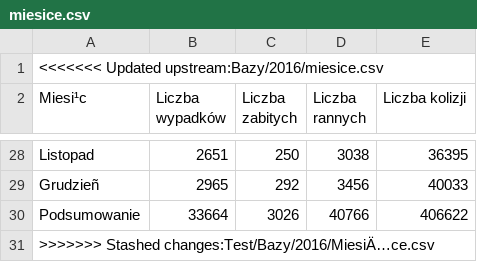
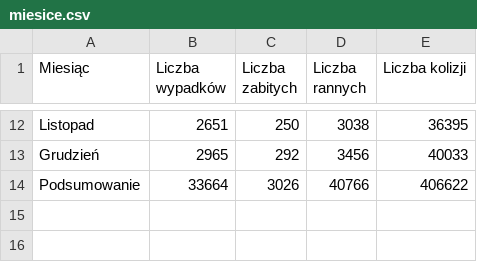
Before and after one commit to karnow98/ZdarzeniaWRuchuDrogowym, a CSV file: Bazy/2016/miesice.csv, drawn as a sheet; only a part is shown, gaps mark what is left out; removed rows and columns are numbered as before the commit, all else as after; the diff covers the shown part only; the diff names each change by its address in the sheet, - before the commit and + after, or states it on an @@ line.

```diff
--- a/Bazy/2016/miesice.csv
+++ b/Bazy/2016/miesice.csv
-row 1: <<<<<<< Updated upstream:Bazy/2016/miesice.csv
-A1: Miesi¹c
+A1: Miesiąc
-A13 (Miesiąc): Grudzieñ
+A13 (Miesiąc): Grudzień
-row 31: >>>>>>> Stashed changes:Test/Bazy/2016/MiesiÄ…ce.csv
```
Also changed, not shown: 15 removed rows and 5 edited cells elsewhere in this file.
